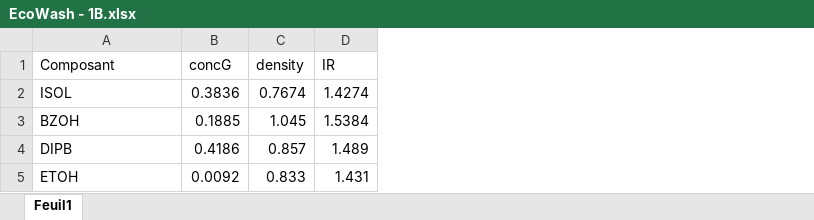
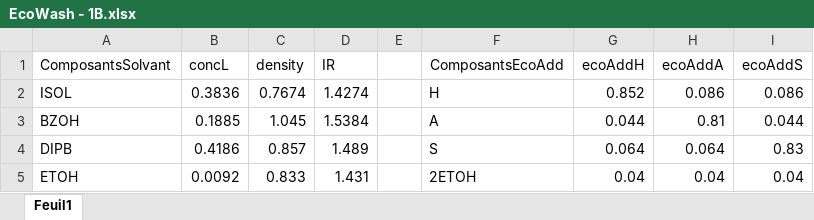
Before and after one commit to 1i10tresor/EcoWash, an Excel workbook: recette/EcoWash - 1B.xlsx, sheet Feuil1, drawn as a sheet; values as stored, in another font and other column widths than the file's, no borders; the diff names each change by its address in the sheet, - before the commit and + after, or states it on an @@ line.

```diff
--- a/recette/EcoWash - 1B.xlsx (sheet Feuil1)
+++ b/recette/EcoWash - 1B.xlsx (sheet Feuil1)
+column E, empty
+column F (ComposantsEcoAdd), rows 2-5: H | A | S | 2ETOH
+column G (ecoAddH), rows 2-5: 0.852 | 0.044 | 0.064 | 0.04
+column H (ecoAddA), rows 2-5: 0.086 | 0.81 | 0.064 | 0.04
+column I (ecoAddS), rows 2-5: 0.086 | 0.044 | 0.83 | 0.04
-A1: Composant
+A1: ComposantsSolvant
-B1: concG
+B1: concL
```
Also changed, not shown: 12 other files.
